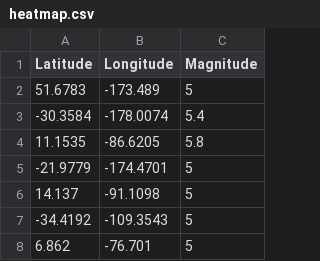
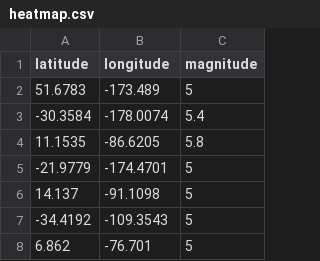
Before and after one commit to aznamensky/visualization2, a CSV file: heatmap.csv, drawn as a sheet; only a part is shown.

Commit message:
Update heatmap.csv

```diff
--- a/heatmap.csv
+++ b/heatmap.csv
@@ -1,2 +1,2 @@
-Latitude,Longitude,Magnitude
+latitude,longitude,magnitude
 51.6783,-173.489,5
```
